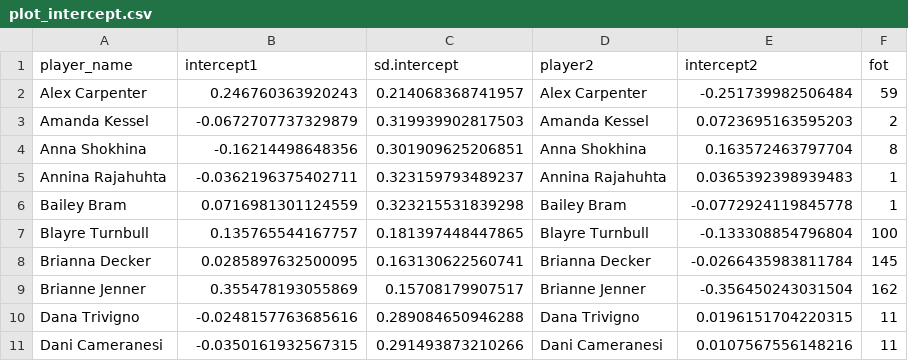
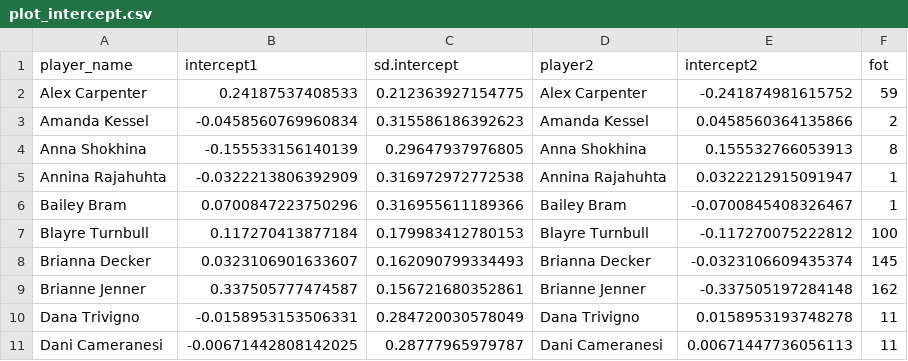
Before and after one commit to petertea96/stathletes_hockey_hackathon_2021, a CSV file: data/plot_intercept.csv, drawn as a sheet; only a part is shown; the diff covers the shown part only.

```diff
--- a/data/plot_intercept.csv
+++ b/data/plot_intercept.csv
@@ -1,11 +1,11 @@
 "player_name","intercept1","sd.intercept","player2","intercept2","fot"
-"Alex Carpenter",0.246760363920243,0.214068368741957,"Alex Carpenter",-0.251739982506484,59
-"Amanda Kessel",-0.0672707737329879,0.319939902817503,"Amanda Kessel",0.0723695163595203,2
-"Anna Shokhina",-0.16214498648356,0.301909625206851,"Anna Shokhina",0.163572463797704,8
-"Annina Rajahuhta",-0.0362196375402711,0.323159793489237,"Annina Rajahuhta",0.0365392398939483,1
-"Bailey Bram",0.0716981301124559,0.323215531839298,"Bailey Bram",-0.0772924119845778,1
-"Blayre Turnbull",0.135765544167757,0.181397448447865,"Blayre Turnbull",-0.133308854796804,100
-"Brianna Decker",0.0285897632500095,0.163130622560741,"Brianna Decker",-0.0266435983811784,145
-"Brianne Jenner",0.355478193055869,0.15708179907517,"Brianne Jenner",-0.356450243031504,162
-"Dana Trivigno",-0.0248157763685616,0.289084650946288,"Dana Trivigno",0.0196151704220315,11
-"Dani Cameranesi",-0.0350161932567315,0.291493873210266,"Dani Cameranesi",0.0107567556148216,11
+"Alex Carpenter",0.24187537408533,0.212363927154775,"Alex Carpenter",-0.241874981615752,59
+"Amanda Kessel",-0.0458560769960834,0.315586186392623,"Amanda Kessel",0.0458560364135866,2
+"Anna Shokhina",-0.155533156140139,0.29647937976805,"Anna Shokhina",0.155532766053913,8
+"Annina Rajahuhta",-0.0322213806392909,0.316972972772538,"Annina Rajahuhta",0.0322212915091947,1
+"Bailey Bram",0.0700847223750296,0.316955611189366,"Bailey Bram",-0.0700845408326467,1
+"Blayre Turnbull",0.117270413877184,0.179983412780153,"Blayre Turnbull",-0.117270075222812,100
+"Brianna Decker",0.0323106901633607,0.162090799334493,"Brianna Decker",-0.0323106609435374,145
+"Brianne Jenner",0.337505777474587,0.156721680352861,"Brianne Jenner",-0.337505197284148,162
+"Dana Trivigno",-0.0158953153506331,0.284720030578049,"Dana Trivigno",0.0158953193748278,11
+"Dani Cameranesi",-0.00671442808142025,0.28777965979787,"Dani Cameranesi",0.00671447736056113,11
```
Also changed, not shown: 126 edited cells elsewhere in this file, 11 other files.
